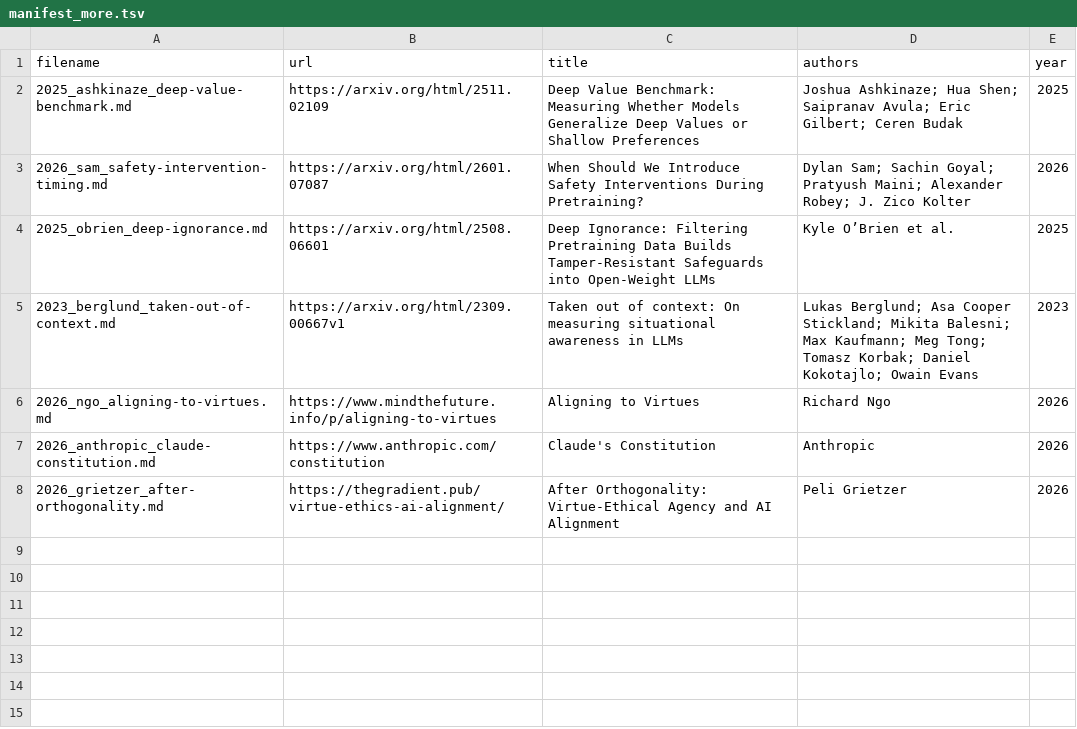
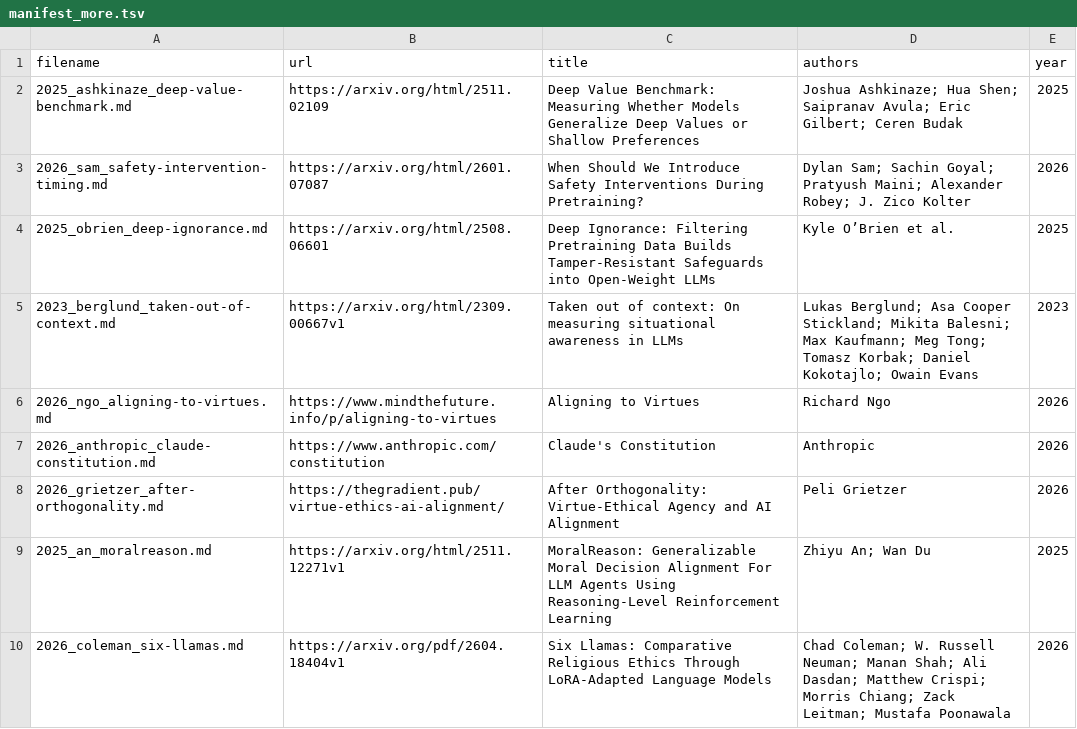
Before and after one commit to wassname/constitutional_grafting, a TSV file: docs/papers/manifest_more.tsv, drawn as a sheet.

```diff
--- a/docs/papers/manifest_more.tsv
+++ b/docs/papers/manifest_more.tsv
@@ -8 +8,3 @@ filename	url	title	authors	year
 2026_grietzer_after-orthogonality.md	https://thegradient.pub/virtue-ethics-ai-alignment/	After Orthogonality: Virtue-Ethical Agency and AI Alignment	Peli Grietzer	2026
+2025_an_moralreason.md	https://arxiv.org/html/2511.12271v1	MoralReason: Generalizable Moral Decision Alignment For LLM Agents Using Reasoning-Level Reinforcement Learning	Zhiyu An; Wan Du	2025
+2026_coleman_six-llamas.md	https://arxiv.org/pdf/2604.18404v1	Six Llamas: Comparative Religious Ethics Through LoRA-Adapted Language Models	Chad Coleman; W. Russell Neuman; Manan Shah; Ali Dasdan; Matthew Crispi; Morris Chiang; Zack Leitman; Mustafa Poonawala	2026
```
